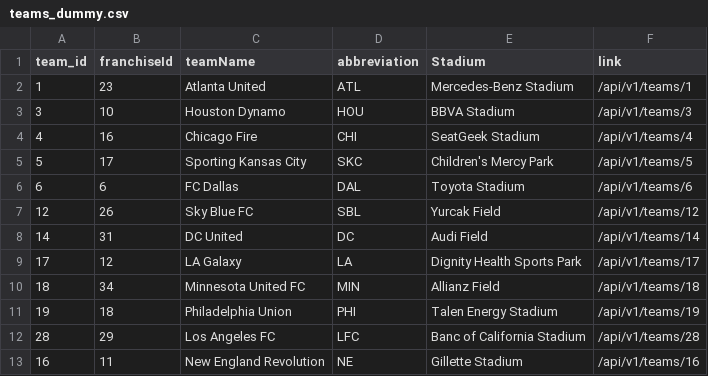
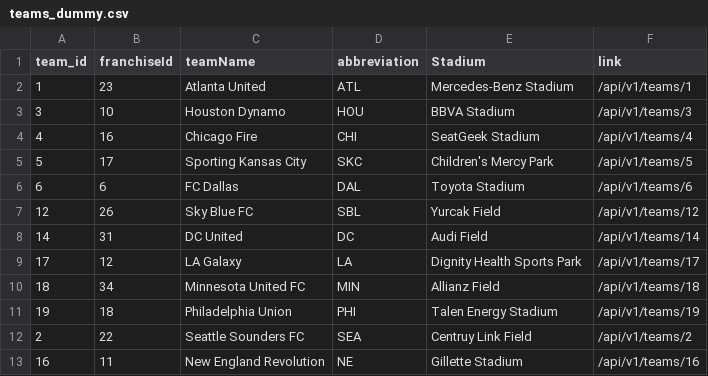
Before and after one commit to Sierra-T-9598/futbol, a CSV file: data/teams_dummy.csv, drawn as a sheet; removed rows and columns are numbered as before the commit, all else as after; the diff names each change by its address in the sheet, - before the commit and + after, or states it on an @@ line.

Commit message:
Data: Add team id 2 to teams data

```diff
--- a/data/teams_dummy.csv
+++ b/data/teams_dummy.csv
-row 12: 28 | 29 | Los Angeles FC | LFC | Banc of California Stadium | /api/v1/teams/28
+row 12: 2 | 22 | Seattle Sounders FC | SEA | Centruy Link Field | /api/v1/teams/2
```
